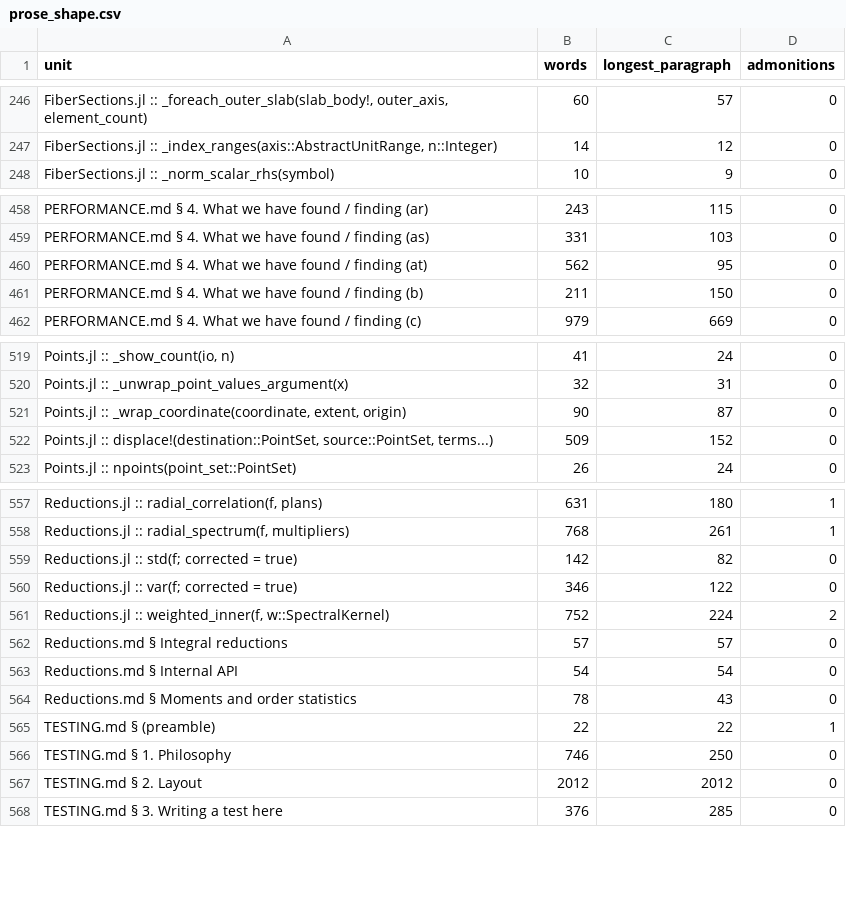
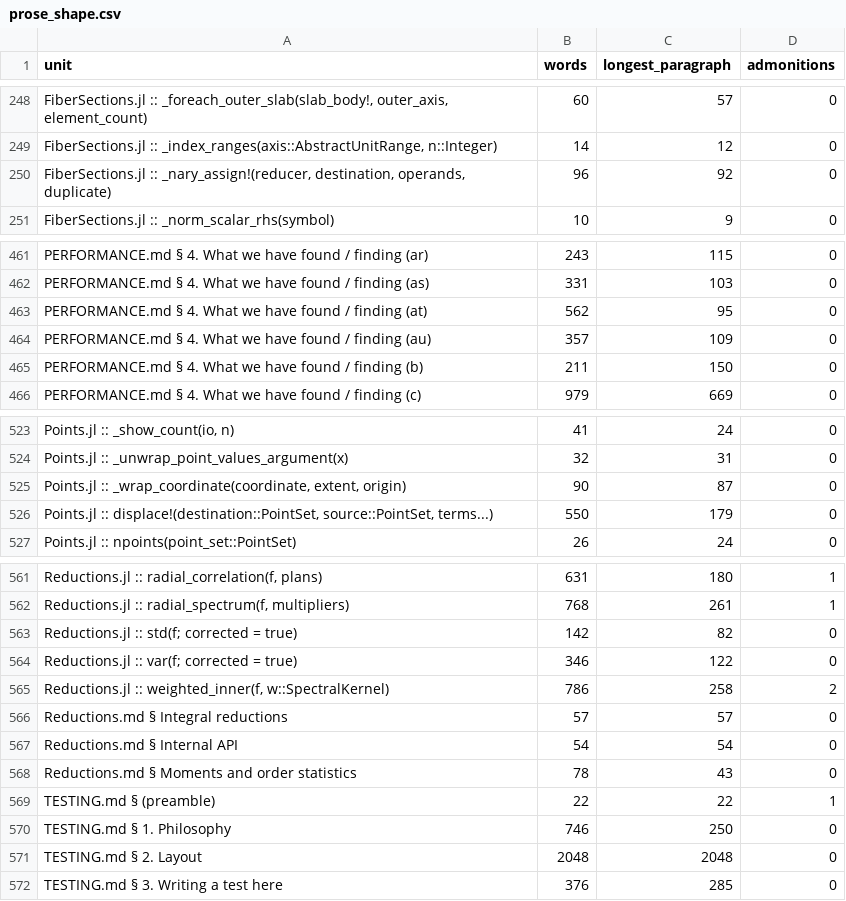
Before and after one commit to GrigorySarnitsky/GBGPeriodicFields.jl, a CSV file: docs/prose_shape.csv, drawn as a sheet; only a part is shown, gaps mark what is left out; the diff covers the shown part only.

```diff
--- a/docs/prose_shape.csv
+++ b/docs/prose_shape.csv
@@ -247,2 +249,3 @@ unit,words,longest_paragraph,admonitions
 "FiberSections.jl :: _index_ranges(axis::AbstractUnitRange, n::Integer)",14,12,0
+"FiberSections.jl :: _nary_assign!(reducer, destination, operands, duplicate)",96,92,0
 "FiberSections.jl :: _norm_scalar_rhs(symbol)",10,9,0
@@ -460,2 +463,3 @@ unit,words,longest_paragraph,admonitions
 "PERFORMANCE.md § 4. What we have found / finding (at)",562,95,0
+"PERFORMANCE.md § 4. What we have found / finding (au)",357,109,0
 "PERFORMANCE.md § 4. What we have found / finding (b)",211,150,0
@@ -521,3 +525,3 @@ unit,words,longest_paragraph,admonitions
 "Points.jl :: _wrap_coordinate(coordinate, extent, origin)",90,87,0
-"Points.jl :: displace!(destination::PointSet, source::PointSet, terms...)",509,152,0
+"Points.jl :: displace!(destination::PointSet, source::PointSet, terms...)",550,179,0
 "Points.jl :: npoints(point_set::PointSet)",26,24,0
@@ -560,3 +564,3 @@ unit,words,longest_paragraph,admonitions
 "Reductions.jl :: var(f; corrected = true)",346,122,0
-"Reductions.jl :: weighted_inner(f, w::SpectralKernel)",752,224,2
+"Reductions.jl :: weighted_inner(f, w::SpectralKernel)",786,258,2
 "Reductions.md § Integral reductions",57,57,0
@@ -566,3 +570,3 @@ unit,words,longest_paragraph,admonitions
 "TESTING.md § 1. Philosophy",746,250,0
-"TESTING.md § 2. Layout",2012,2012,0
+"TESTING.md § 2. Layout",2048,2048,0
 "TESTING.md § 3. Writing a test here",376,285,0
```
Also changed, not shown: 5 added rows, 2 removed rows and 3 edited cells elsewhere in this file.
